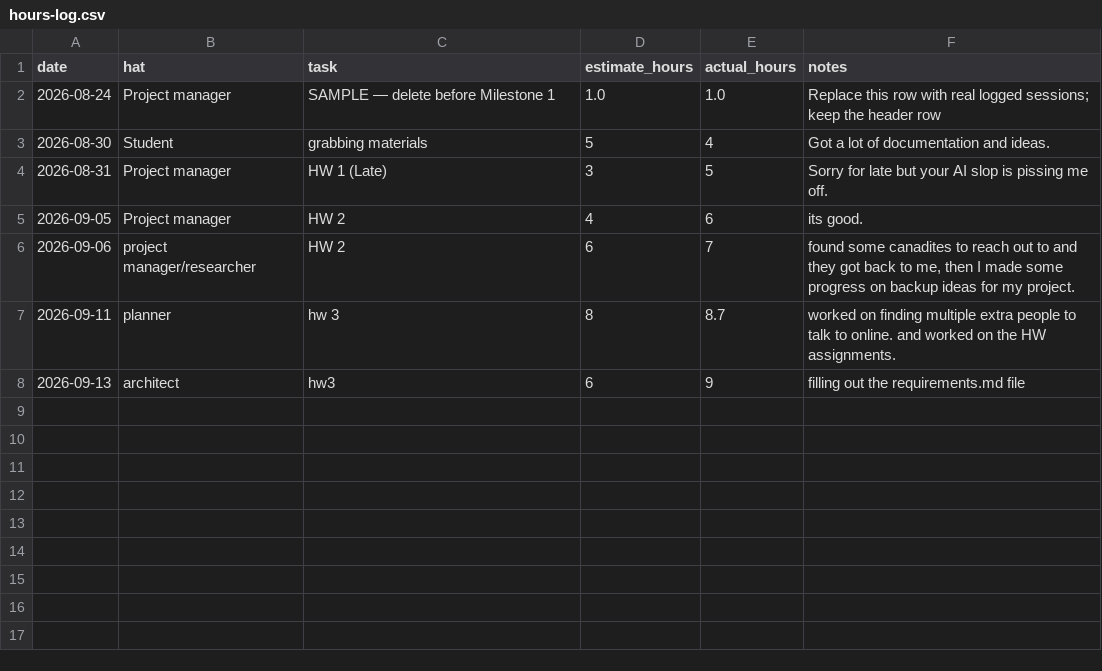
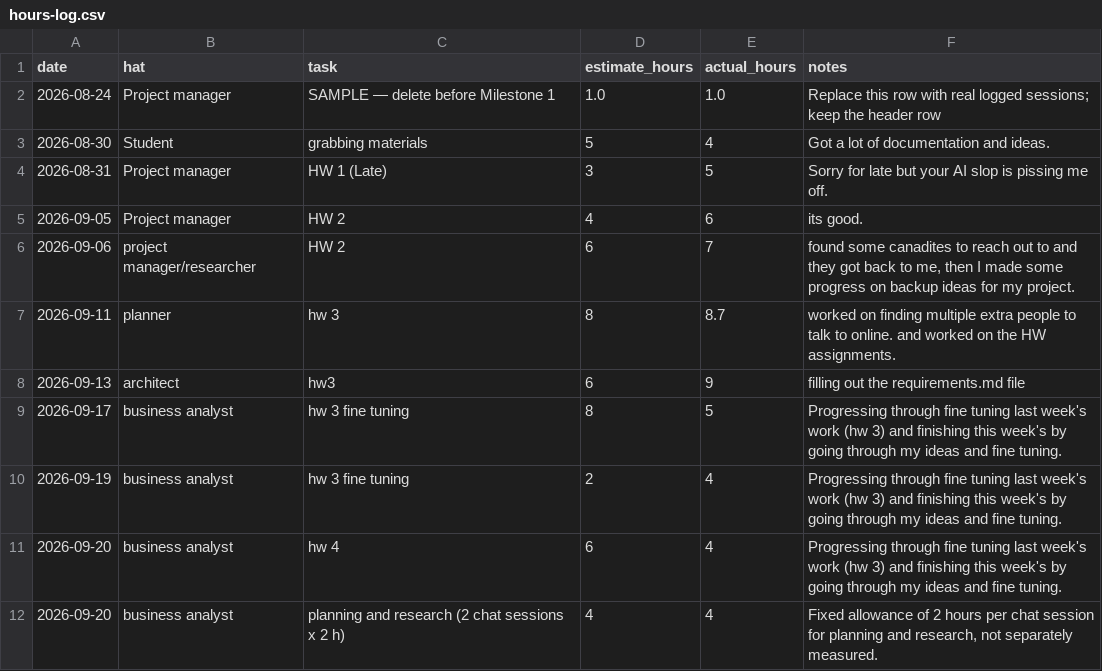
Before and after one commit to DranzerZERogue56/disaster-response-coordination, a CSV file: docs/hours-log.csv, drawn as a sheet.

```diff
--- a/docs/hours-log.csv
+++ b/docs/hours-log.csv
@@ -8 +8,5 @@ date,hat,task,estimate_hours,actual_hours,notes
 2026-09-13, architect, hw3, 6, 9,"filling out the requirements.md file"
+2026-09-17,business analyst,hw 3 fine tuning,8,5,"Progressing through fine tuning last week's work (hw 3) and finishing this week's by going through my ideas and fine tuning."
+2026-09-19,business analyst,hw 3 fine tuning,2,4,"Progressing through fine tuning last week's work (hw 3) and finishing this week's by going through my ideas and fine tuning."
+2026-09-20,business analyst,hw 4,6,4,"Progressing through fine tuning last week's work (hw 3) and finishing this week's by going through my ideas and fine tuning."
+2026-09-20,business analyst,planning and research (2 chat sessions x 2 h),4,4,"Fixed allowance of 2 hours per chat session for planning and research, not separately measured."
```
